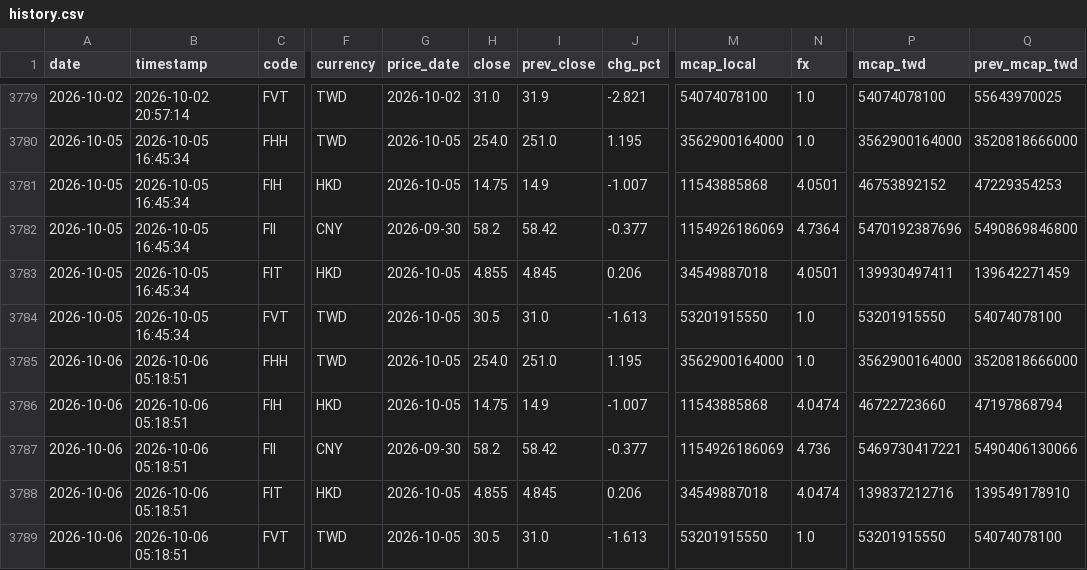
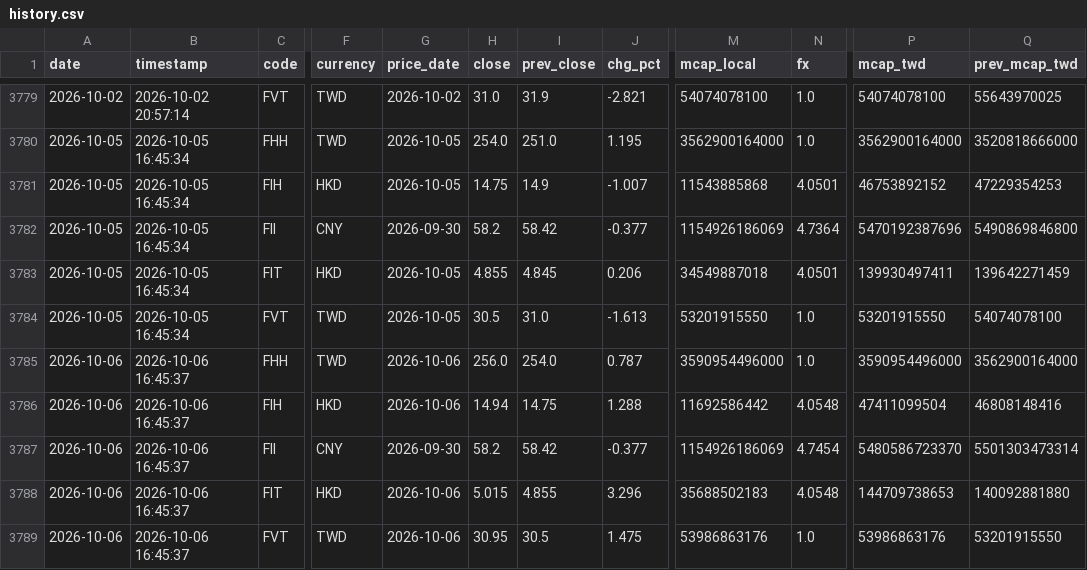
Before and after one commit to ctwu2012-Timwu/group-marketcap, a CSV file: data/history.csv, drawn as a sheet; only a part is shown, gaps mark what is left out; the diff names each change by its address in the sheet, - before the commit and + after, or states it on an @@ line.

```diff
--- a/data/history.csv
+++ b/data/history.csv
-B3785:B3789 (timestamp): 2026-10-06 05:18:51
+B3785:B3789 (timestamp): 2026-10-06 16:45:37
-G3785:G3786 (price_date): 2026-10-05
+G3785:G3786 (price_date): 2026-10-06
-H3785 (close): 254.0
+H3785 (close): 256.0
-I3785 (prev_close): 251.0
+I3785 (prev_close): 254.0
-J3785 (chg_pct): 1.195
+J3785 (chg_pct): 0.787
-M3785 (mcap_local): 3562900164000
+M3785 (mcap_local): 3590954496000
-P3785 (mcap_twd): 3562900164000
+P3785 (mcap_twd): 3590954496000
-Q3785 (prev_mcap_twd): 3520818666000
+Q3785 (prev_mcap_twd): 3562900164000
-H3786 (close): 14.75
+H3786 (close): 14.94
-I3786 (prev_close): 14.9
+I3786 (prev_close): 14.75
-J3786 (chg_pct): -1.007
+J3786 (chg_pct): 1.288
-M3786 (mcap_local): 11543885868
+M3786 (mcap_local): 11692586442
-N3786 (fx): 4.0474
+N3786 (fx): 4.0548
-P3786 (mcap_twd): 46722723660
+P3786 (mcap_twd): 47411099504
-Q3786 (prev_mcap_twd): 47197868794
+Q3786 (prev_mcap_twd): 46808148416
-N3787 (fx): 4.736
+N3787 (fx): 4.7454
-P3787 (mcap_twd): 5469730417221
+P3787 (mcap_twd): 5480586723370
-Q3787 (prev_mcap_twd): 5490406130066
+Q3787 (prev_mcap_twd): 5501303473314
-G3788:G3789 (price_date): 2026-10-05
+G3788:G3789 (price_date): 2026-10-06
-H3788 (close): 4.855
+H3788 (close): 5.015
-I3788 (prev_close): 4.845
+I3788 (prev_close): 4.855
-J3788 (chg_pct): 0.206
+J3788 (chg_pct): 3.296
-M3788 (mcap_local): 34549887018
+M3788 (mcap_local): 35688502183
-N3788 (fx): 4.0474
+N3788 (fx): 4.0548
-P3788 (mcap_twd): 139837212716
+P3788 (mcap_twd): 144709738653
-Q3788 (prev_mcap_twd): 139549178910
+Q3788 (prev_mcap_twd): 140092881880
-H3789 (close): 30.5
+H3789 (close): 30.95
-I3789 (prev_close): 31.0
+I3789 (prev_close): 30.5
-J3789 (chg_pct): -1.613
+J3789 (chg_pct): 1.475
-M3789 (mcap_local): 53201915550
+M3789 (mcap_local): 53986863176
-P3789 (mcap_twd): 53201915550
+P3789 (mcap_twd): 53986863176
-Q3789 (prev_mcap_twd): 54074078100
+Q3789 (prev_mcap_twd): 53201915550
```
Also changed, not shown: 3 other files.
